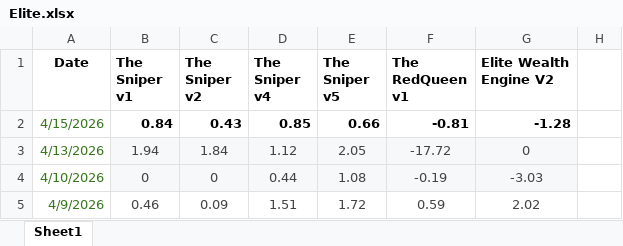
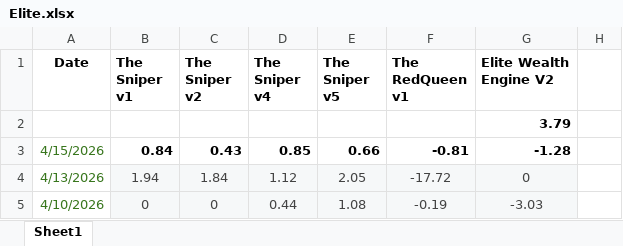
Before and after one commit to algosanchay-hub/AlgoSanchay, an Excel workbook: dashboard/data/Elite.xlsx, sheet Sheet1, drawn as a sheet; only a part is shown; the shorter side is filled out with more unchanged rows; values as stored, in another font and other column widths than the file's, no borders; the diff names each change by its address in the sheet, - before the commit and + after, or states it on an @@ line.

Commit message:
Add files via upload

```diff
--- a/dashboard/data/Elite.xlsx (sheet Sheet1)
+++ b/dashboard/data/Elite.xlsx (sheet Sheet1)
+row 2:  |  |  |  |  |  | 3.79
```
